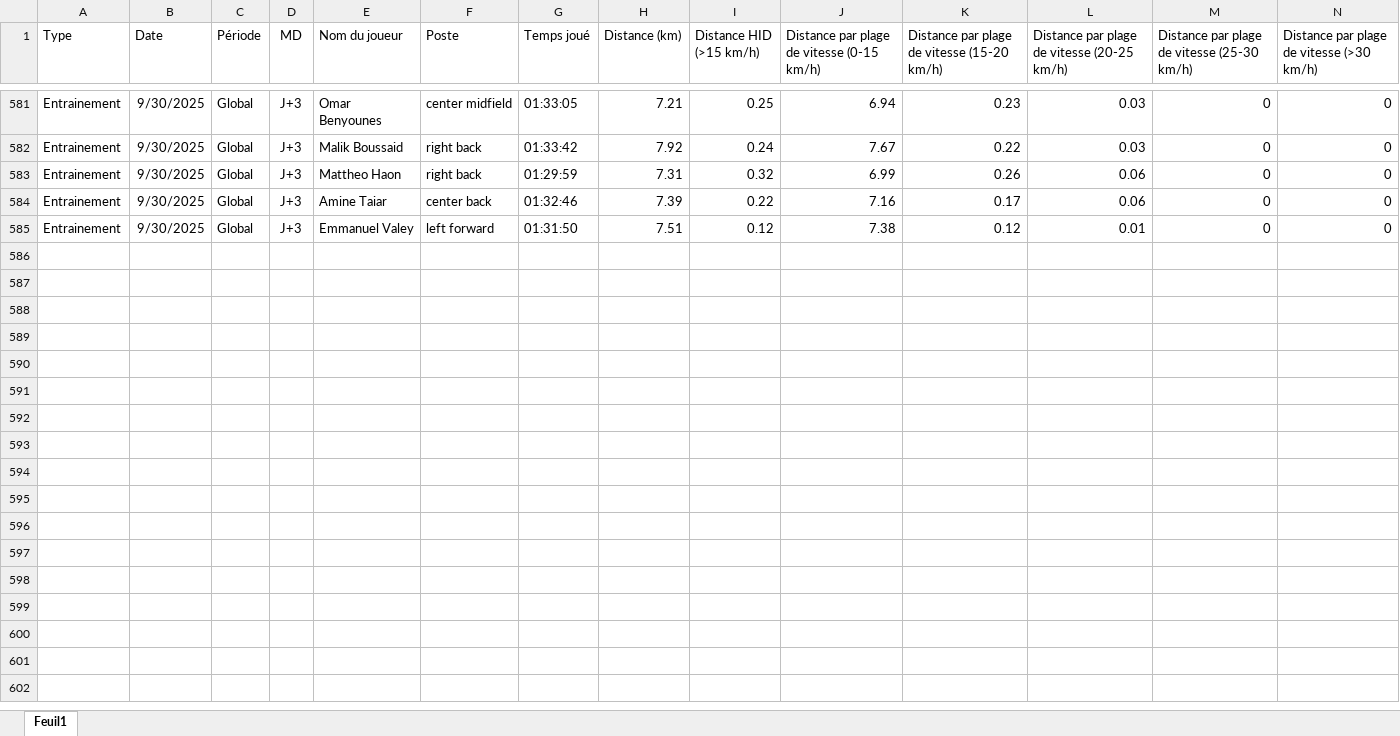
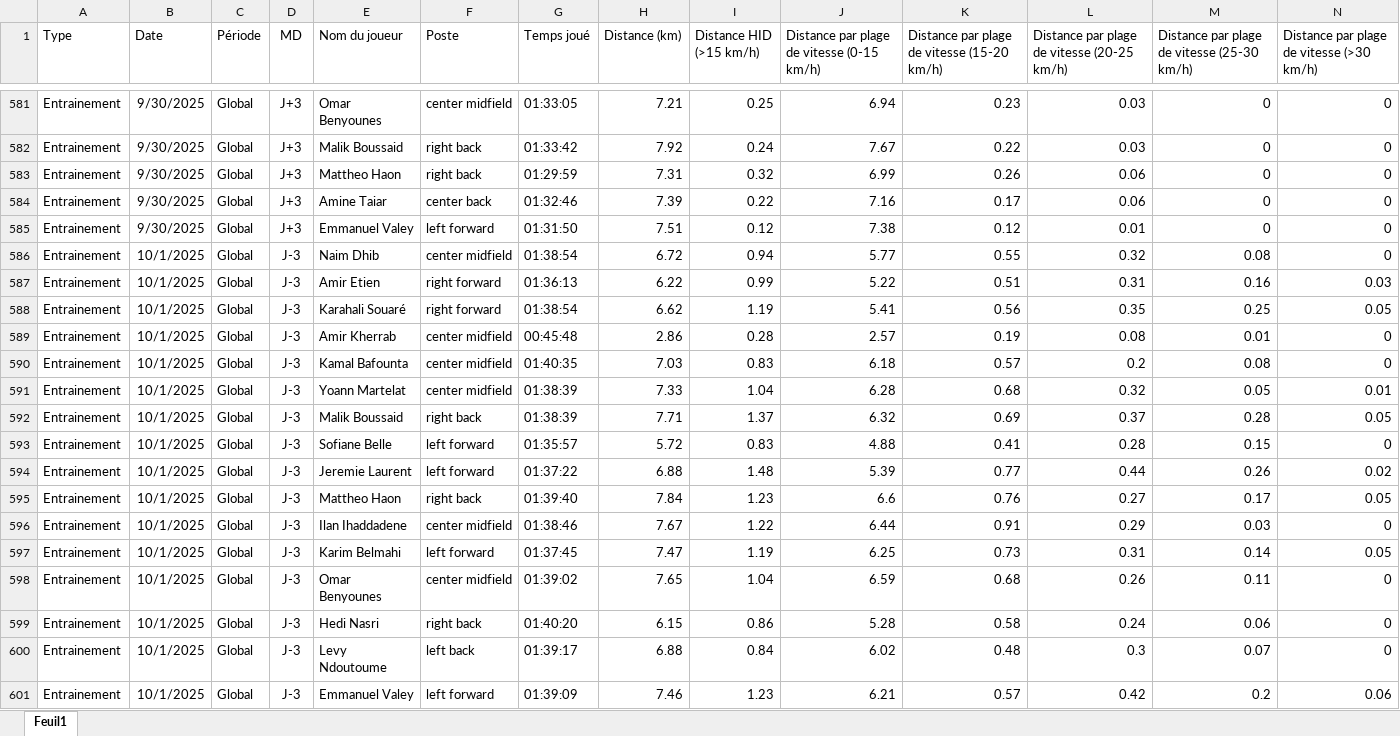
Before and after one commit to Chris15100/lld-app, an Excel workbook: data/DonneesGPSPropres.xlsx, sheet Feuil1, drawn as a sheet; only a part is shown, gaps mark what is left out; values as stored, in another font and other column widths than the file's, no borders; rows hold the shown columns only; the diff names each change by its address in the sheet, - before the commit and + after, or states it on an @@ line.

```diff
--- a/data/DonneesGPSPropres.xlsx (sheet Feuil1)
+++ b/data/DonneesGPSPropres.xlsx (sheet Feuil1)
+row 586: Entrainement | 10/1/2025 | Global | J-3 | Naim Dhib | center midfield | 01:38:54 | 6.72 | 0.94 | 5.77 | 0.55 | 0.32 | 0.08 | 0
+row 587: Entrainement | 10/1/2025 | Global | J-3 | Amir Etien | right forward | 01:36:13 | 6.22 | 0.99 | 5.22 | 0.51 | 0.31 | 0.16 | 0.03
+row 588: Entrainement | 10/1/2025 | Global | J-3 | Karahali Souaré | right forward | 01:38:54 | 6.62 | 1.19 | 5.41 | 0.56 | 0.35 | 0.25 | 0.05
+row 589: Entrainement | 10/1/2025 | Global | J-3 | Amir Kherrab | center midfield | 00:45:48 | 2.86 | 0.28 | 2.57 | 0.19 | 0.08 | 0.01 | 0
+row 590: Entrainement | 10/1/2025 | Global | J-3 | Kamal Bafounta | center midfield | 01:40:35 | 7.03 | 0.83 | 6.18 | 0.57 | 0.2 | 0.08 | 0
+row 591: Entrainement | 10/1/2025 | Global | J-3 | Yoann Martelat | center midfield | 01:38:39 | 7.33 | 1.04 | 6.28 | 0.68 | 0.32 | 0.05 | 0.01
+row 592: Entrainement | 10/1/2025 | Global | J-3 | Malik Boussaid | right back | 01:38:39 | 7.71 | 1.37 | 6.32 | 0.69 | 0.37 | 0.28 | 0.05
+row 593: Entrainement | 10/1/2025 | Global | J-3 | Sofiane Belle | left forward | 01:35:57 | 5.72 | 0.83 | 4.88 | 0.41 | 0.28 | 0.15 | 0
+row 594: Entrainement | 10/1/2025 | Global | J-3 | Jeremie Laurent | left forward | 01:37:22 | 6.88 | 1.48 | 5.39 | 0.77 | 0.44 | 0.26 | 0.02
+row 595: Entrainement | 10/1/2025 | Global | J-3 | Mattheo Haon | right back | 01:39:40 | 7.84 | 1.23 | 6.6 | 0.76 | 0.27 | 0.17 | 0.05
+row 596: Entrainement | 10/1/2025 | Global | J-3 | Ilan Ihaddadene | center midfield | 01:38:46 | 7.67 | 1.22 | 6.44 | 0.91 | 0.29 | 0.03 | 0
+row 597: Entrainement | 10/1/2025 | Global | J-3 | Karim Belmahi | left forward | 01:37:45 | 7.47 | 1.19 | 6.25 | 0.73 | 0.31 | 0.14 | 0.05
+row 598: Entrainement | 10/1/2025 | Global | J-3 | Omar Benyounes | center midfield | 01:39:02 | 7.65 | 1.04 | 6.59 | 0.68 | 0.26 | 0.11 | 0
+row 599: Entrainement | 10/1/2025 | Global | J-3 | Hedi Nasri | right back | 01:40:20 | 6.15 | 0.86 | 5.28 | 0.58 | 0.24 | 0.06 | 0
+row 600: Entrainement | 10/1/2025 | Global | J-3 | Levy Ndoutoume | left back | 01:39:17 | 6.88 | 0.84 | 6.02 | 0.48 | 0.3 | 0.07 | 0
+row 601: Entrainement | 10/1/2025 | Global | J-3 | Emmanuel Valey | left forward | 01:39:09 | 7.46 | 1.23 | 6.21 | 0.57 | 0.42 | 0.2 | 0.06
```
Also changed, not shown: data/Poids-Masse grasse.xlsx, data/Présences.xlsx, 2 other files.
